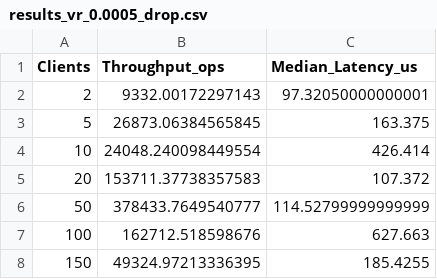
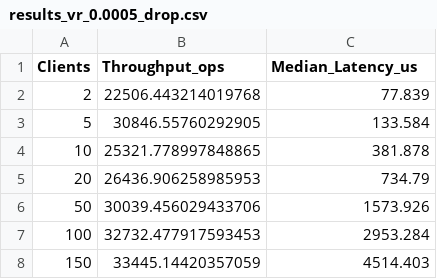
Before and after one commit to A1ex-Fu/specpaxos, a CSV file: outputs/results_vr_0.0005_drop.csv, drawn as a sheet.

```diff
--- a/outputs/results_vr_0.0005_drop.csv
+++ b/outputs/results_vr_0.0005_drop.csv
@@ -1,8 +1,8 @@
 Clients,Throughput_ops,Median_Latency_us
-2,9332.00172297143,97.32050000000001
-5,26873.06384565845,163.375
-10,24048.240098449554,426.414
-20,153711.37738357583,107.372
-50,378433.7649540777,114.52799999999999
-100,162712.518598676,627.663
-150,49324.97213336395,185.4255
+2,22506.443214019768,77.839
+5,30846.55760292905,133.584
+10,25321.778997848865,381.878
+20,26436.906258985953,734.79
+50,30039.456029433706,1573.926
+100,32732.477917593453,2953.284
+150,33445.14420357059,4514.403
```
Also changed, not shown: 3 other files.
